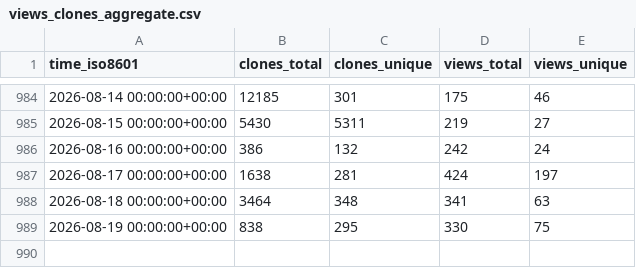
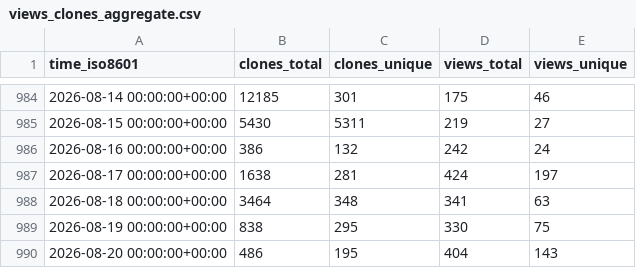
Before and after one commit to thomaspoignant/go-feature-flag, a CSV file: thomaspoignant/go-feature-flag/ghrs-data/views_clones_aggregate.csv, drawn as a sheet; only a part is shown, gaps mark what is left out.

```diff
--- a/thomaspoignant/go-feature-flag/ghrs-data/views_clones_aggregate.csv
+++ b/thomaspoignant/go-feature-flag/ghrs-data/views_clones_aggregate.csv
@@ -989 +989,2 @@ time_iso8601,clones_total,clones_unique,views_total,views_unique
 2026-08-19 00:00:00+00:00,838,295,330,75
+2026-08-20 00:00:00+00:00,486,195,404,143
```
Also changed, not shown: 1 other file.
